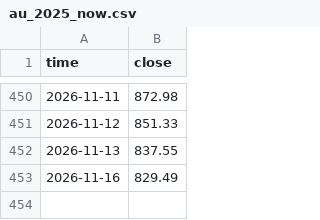
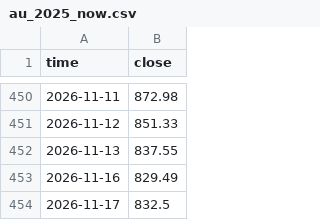
Before and after one commit to corgipotato-cyber/gold-monitor, a CSV file: data/au_2025_now.csv, drawn as a sheet; only a part is shown, gaps mark what is left out.

```diff
--- a/data/au_2025_now.csv
+++ b/data/au_2025_now.csv
@@ -453 +453,2 @@ time,close
 2026-11-16,829.49
+2026-11-17,832.5
```
Also changed, not shown: data/ag_2025_now.csv, 1 other file.
